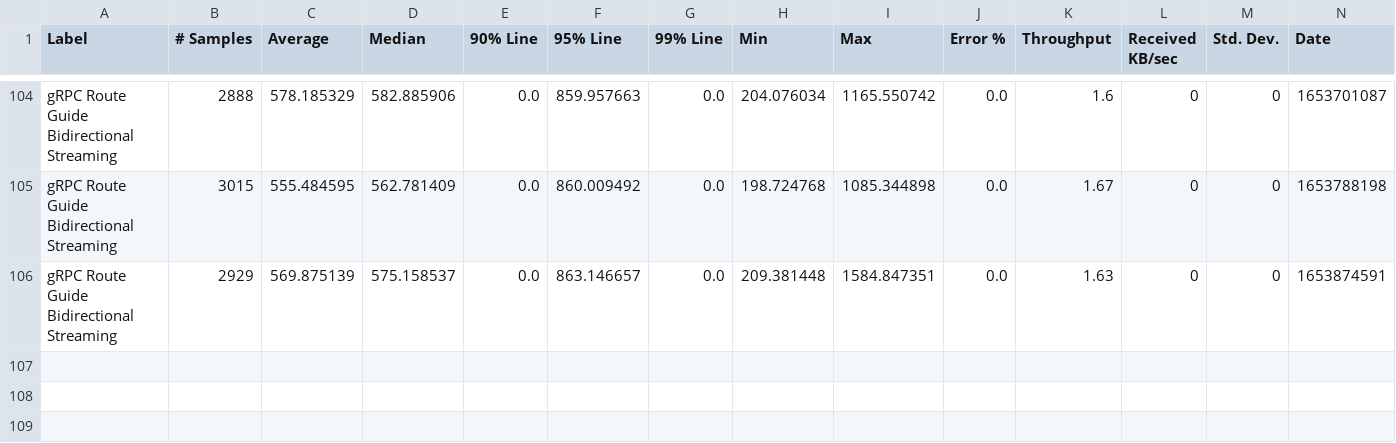
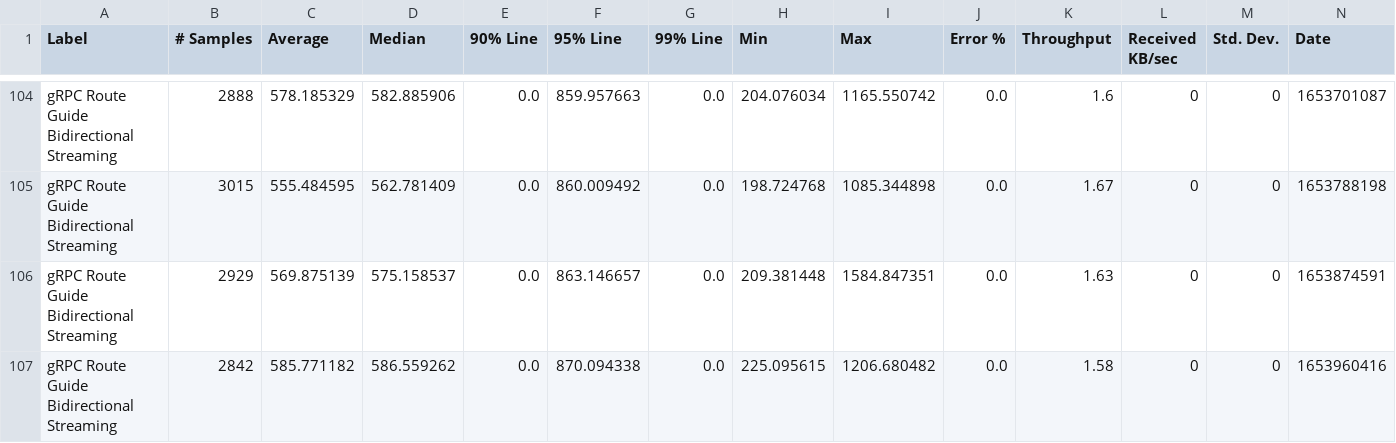
Before and after one commit to ballerina-platform/module-ballerina-grpc, a CSV file: load-tests/route_guide_bidirectional_streaming/results/summary.csv, drawn as a sheet; only a part is shown, gaps mark what is left out; rows hold the shown columns only; the diff names each change by its address in the sheet, - before the commit and + after, or states it on an @@ line.

Commit message:
Update route_guide_bidirectional_streaming test results on Tue May 31 03:19:04 UTC 2022

```diff
--- a/load-tests/route_guide_bidirectional_streaming/results/summary.csv
+++ b/load-tests/route_guide_bidirectional_streaming/results/summary.csv
+row 107: gRPC Route Guide Bidirectional Streaming | 2842 | 585.771182 | 586.559262 | 0.0 | 870.094338 | 0.0 | 225.095615 | 1206.680482 | 0.0 | 1.58 | 0 | 0 | 1653960416
```
